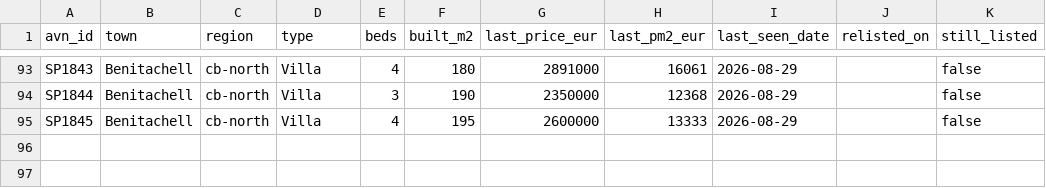
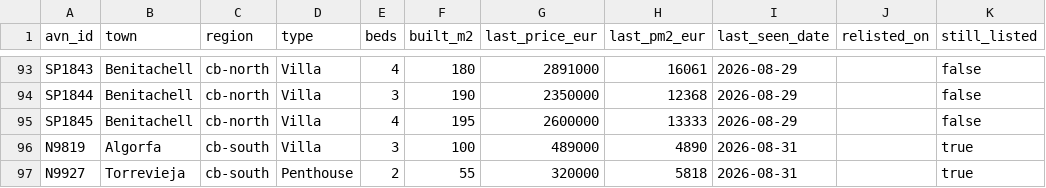
Before and after one commit to HenrikKolstad/avena-data, a CSV file: market/tombstones.csv, drawn as a sheet; only a part is shown, gaps mark what is left out.

```diff
--- a/market/tombstones.csv
+++ b/market/tombstones.csv
@@ -95 +95,3 @@ SP1844,Benitachell,cb-north,Villa,3,190,2350000,12368,2026-08-29,,false
 SP1845,Benitachell,cb-north,Villa,4,195,2600000,13333,2026-08-29,,false
+N9819,Algorfa,cb-south,Villa,3,100,489000,4890,2026-08-31,,true
+N9927,Torrevieja,cb-south,Penthouse,2,55,320000,5818,2026-08-31,,true
```
Also changed, not shown: delphi/index.csv, market/movement-ledger.csv, 9 other files.
